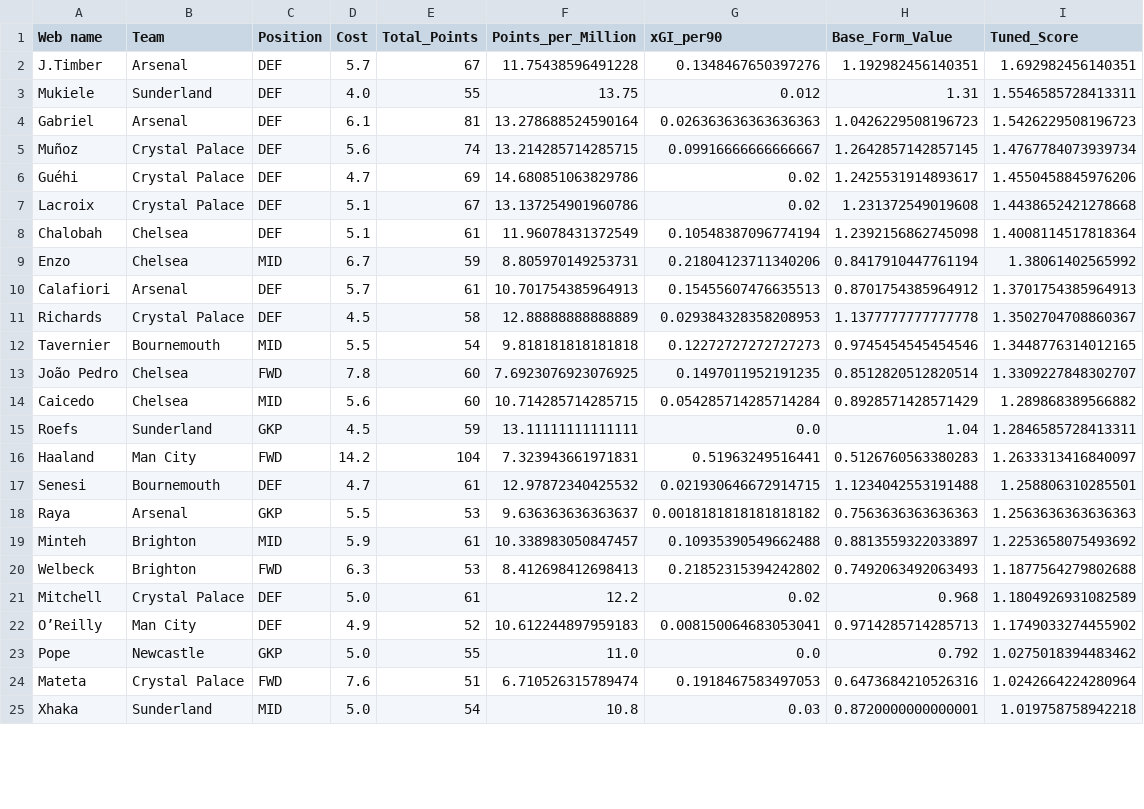
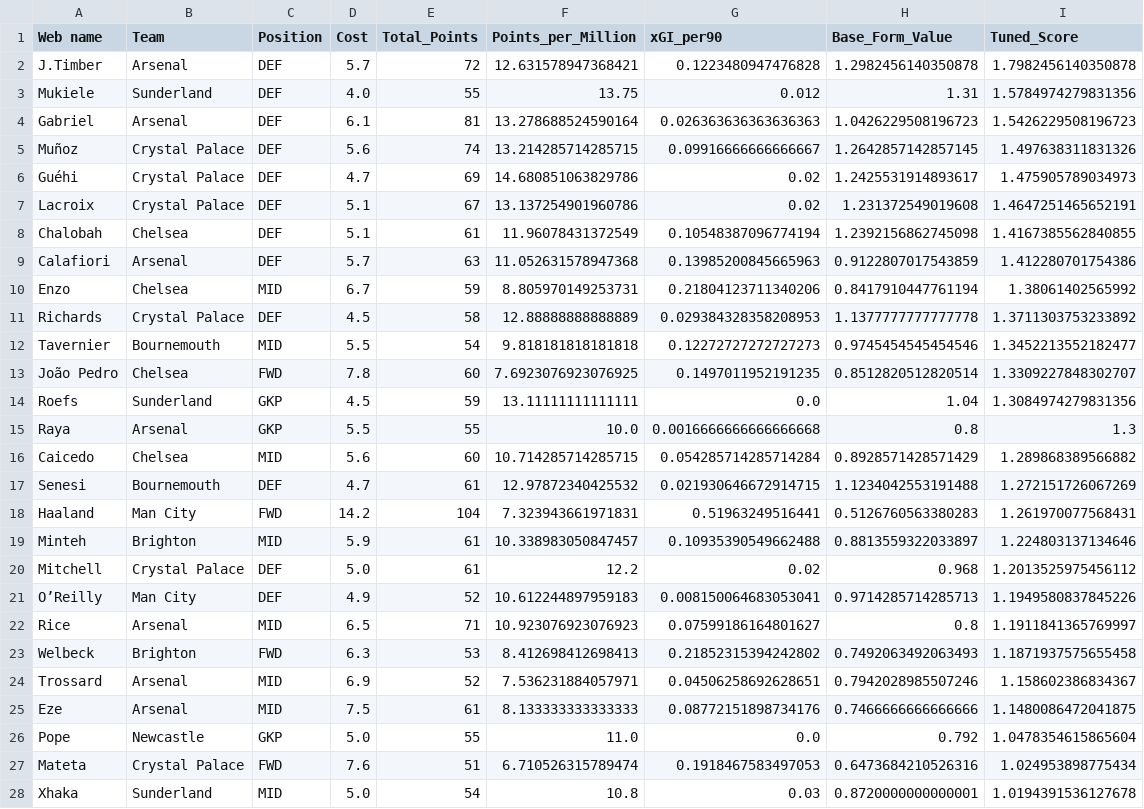
Before and after one commit to Dante777bm/fpl-data-collector, a CSV file: FPL_Data_2025-26/Insights/assets_from_best_teams.csv, drawn as a sheet; only a part is shown; the diff covers the shown part only.

```diff
--- a/FPL_Data_2025-26/Insights/assets_from_best_teams.csv
+++ b/FPL_Data_2025-26/Insights/assets_from_best_teams.csv
@@ -1,25 +1,28 @@
 Web name,Team,Position,Cost,Total_Points,Points_per_Million,xGI_per90,Base_Form_Value,Tuned_Score
-J.Timber,Arsenal,DEF,5.7,67,11.75438596491228,0.1348467650397276,1.192982456140351,1.692982456140351
-Mukiele,Sunderland,DEF,4.0,55,13.75,0.012,1.31,1.5546585728413311
+J.Timber,Arsenal,DEF,5.7,72,12.631578947368421,0.1223480947476828,1.2982456140350878,1.7982456140350878
+Mukiele,Sunderland,DEF,4.0,55,13.75,0.012,1.31,1.5784974279831356
 Gabriel,Arsenal,DEF,6.1,81,13.278688524590164,0.026363636363636363,1.0426229508196723,1.5426229508196723
-Muñoz,Crystal Palace,DEF,5.6,74,13.214285714285715,0.09916666666666667,1.2642857142857145,1.4767784073939734
-Guéhi,Crystal Palace,DEF,4.7,69,14.680851063829786,0.02,1.2425531914893617,1.4550458845976206
-Lacroix,Crystal Palace,DEF,5.1,67,13.137254901960786,0.02,1.231372549019608,1.4438652421278668
-Chalobah,Chelsea,DEF,5.1,61,11.96078431372549,0.10548387096774194,1.2392156862745098,1.4008114517818364
+Muñoz,Crystal Palace,DEF,5.6,74,13.214285714285715,0.09916666666666667,1.2642857142857145,1.497638311831326
+Guéhi,Crystal Palace,DEF,4.7,69,14.680851063829786,0.02,1.2425531914893617,1.475905789034973
+Lacroix,Crystal Palace,DEF,5.1,67,13.137254901960786,0.02,1.231372549019608,1.4647251465652191
+Chalobah,Chelsea,DEF,5.1,61,11.96078431372549,0.10548387096774194,1.2392156862745098,1.4167385562840855
+Calafiori,Arsenal,DEF,5.7,63,11.052631578947368,0.13985200845665963,0.9122807017543859,1.412280701754386
 Enzo,Chelsea,MID,6.7,59,8.805970149253731,0.21804123711340206,0.8417910447761194,1.38061402565992
-Calafiori,Arsenal,DEF,5.7,61,10.701754385964913,0.15455607476635513,0.8701754385964912,1.3701754385964913
-Richards,Crystal Palace,DEF,4.5,58,12.88888888888889,0.029384328358208953,1.1377777777777778,1.3502704708860367
-Tavernier,Bournemouth,MID,5.5,54,9.818181818181818,0.12272727272727273,0.9745454545454546,1.3448776314012165
+Richards,Crystal Palace,DEF,4.5,58,12.88888888888889,0.029384328358208953,1.1377777777777778,1.3711303753233892
+Tavernier,Bournemouth,MID,5.5,54,9.818181818181818,0.12272727272727273,0.9745454545454546,1.3452213552182477
 João Pedro,Chelsea,FWD,7.8,60,7.6923076923076925,0.1497011952191235,0.8512820512820514,1.3309227848302707
+Roefs,Sunderland,GKP,4.5,59,13.11111111111111,0.0,1.04,1.3084974279831356
+Raya,Arsenal,GKP,5.5,55,10.0,0.0016666666666666668,0.8,1.3
 Caicedo,Chelsea,MID,5.6,60,10.714285714285715,0.054285714285714284,0.8928571428571429,1.289868389566882
-Roefs,Sunderland,GKP,4.5,59,13.11111111111111,0.0,1.04,1.2846585728413311
-Haaland,Man City,FWD,14.2,104,7.323943661971831,0.51963249516441,0.5126760563380283,1.2633313416840097
-Senesi,Bournemouth,DEF,4.7,61,12.97872340425532,0.021930646672914715,1.1234042553191488,1.258806310285501
-Raya,Arsenal,GKP,5.5,53,9.636363636363637,0.0018181818181818182,0.7563636363636363,1.2563636363636363
-Minteh,Brighton,MID,5.9,61,10.338983050847457,0.10935390549662488,0.8813559322033897,1.2253658075493692
-Welbeck,Brighton,FWD,6.3,53,8.412698412698413,0.21852315394242802,0.7492063492063493,1.1877564279802688
-Mitchell,Crystal Palace,DEF,5.0,61,12.2,0.02,0.968,1.1804926931082589
-O’Reilly,Man City,DEF,4.9,52,10.612244897959183,0.008150064683053041,0.9714285714285713,1.1749033274455902
-Pope,Newcastle,GKP,5.0,55,11.0,0.0,0.792,1.0275018394483462
-Mateta,Crystal Palace,FWD,7.6,51,6.710526315789474,0.1918467583497053,0.6473684210526316,1.0242664224280964
-Xhaka,Sunderland,MID,5.0,54,10.8,0.03,0.8720000000000001,1.019758758942218
+Senesi,Bournemouth,DEF,4.7,61,12.97872340425532,0.021930646672914715,1.1234042553191488,1.272151726067269
+Haaland,Man City,FWD,14.2,104,7.323943661971831,0.51963249516441,0.5126760563380283,1.261970077568431
+Minteh,Brighton,MID,5.9,61,10.338983050847457,0.10935390549662488,0.8813559322033897,1.224803137134646
+Mitchell,Crystal Palace,DEF,5.0,61,12.2,0.02,0.968,1.2013525975456112
+O’Reilly,Man City,DEF,4.9,52,10.612244897959183,0.008150064683053041,0.9714285714285713,1.1949580837845226
+Rice,Arsenal,MID,6.5,71,10.923076923076923,0.07599186164801627,0.8,1.1911841365769997
+Welbeck,Brighton,FWD,6.3,53,8.412698412698413,0.21852315394242802,0.7492063492063493,1.1871937575655458
+Trossard,Arsenal,MID,6.9,52,7.536231884057971,0.04506258692628651,0.7942028985507246,1.158602386834367
+Eze,Arsenal,MID,7.5,61,8.133333333333333,0.08772151898734176,0.7466666666666666,1.1480086472041875
+Pope,Newcastle,GKP,5.0,55,11.0,0.0,0.792,1.0478354615865604
+Mateta,Crystal Palace,FWD,7.6,51,6.710526315789474,0.1918467583497053,0.6473684210526316,1.024953898775434
+Xhaka,Sunderland,MID,5.0,54,10.8,0.03,0.8720000000000001,1.0194391536127678
```
Also changed, not shown: 2 removed rows and 11 edited cells elsewhere in this file, FPL_Data_2025-26/FPL_Data_GW_12.csv, FPL_Data_2025-26/Insights/best_team_goalkeepers.csv, 8 other files.
